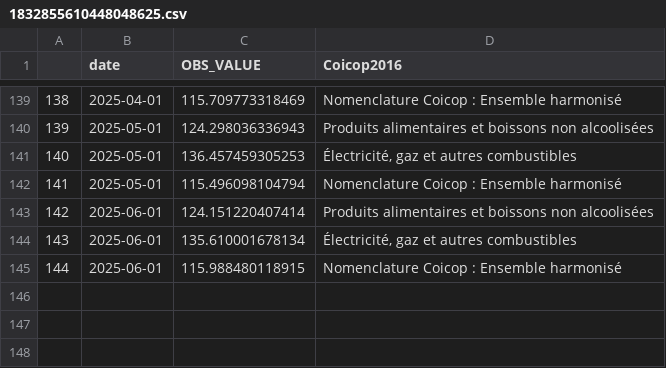
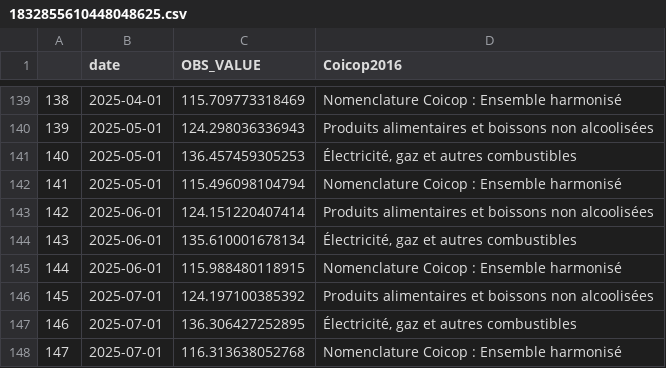
Before and after one commit to Francois-Geerolf/twitter, a CSV file: csv/1832855610448048625.csv, drawn as a sheet; only a part is shown, gaps mark what is left out.

```diff
--- a/csv/1832855610448048625.csv
+++ b/csv/1832855610448048625.csv
@@ -145 +145,4 @@
 "144",2025-06-01,115.988480118915,"Nomenclature Coicop : Ensemble harmonisé"
+"145",2025-07-01,124.197100385392,"Produits alimentaires et boissons non alcoolisées"
+"146",2025-07-01,136.306427252895,"Électricité, gaz et autres combustibles"
+"147",2025-07-01,116.313638052768,"Nomenclature Coicop : Ensemble harmonisé"
```
Also changed, not shown: csv/1826530570236469418.csv, 16 other files.
